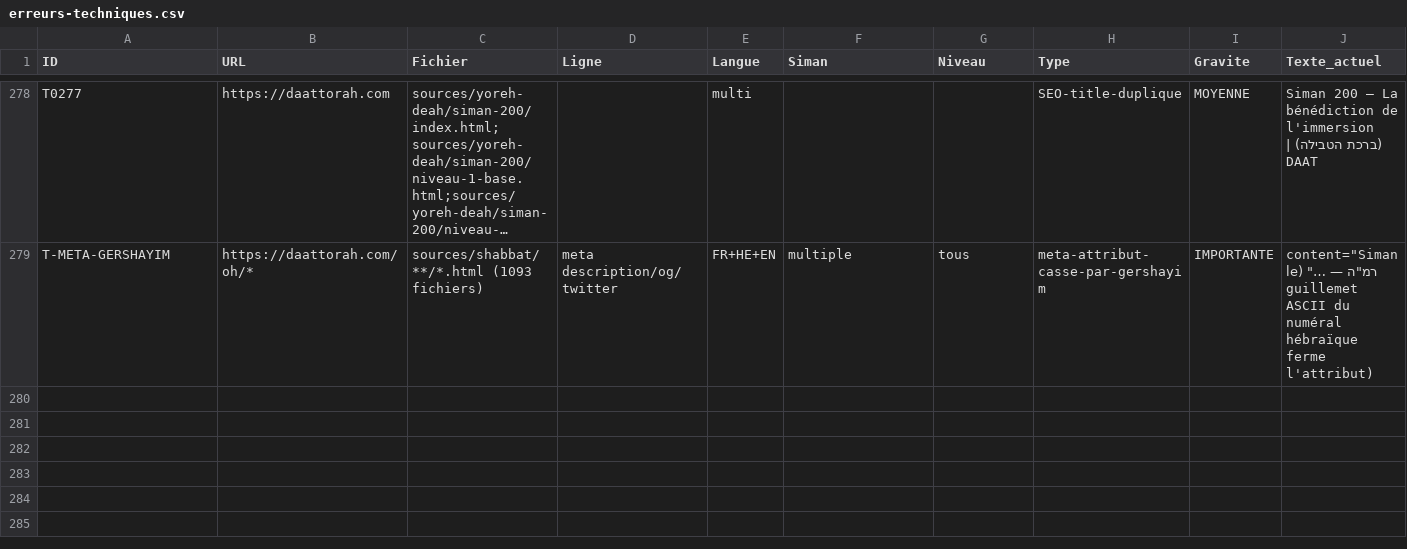
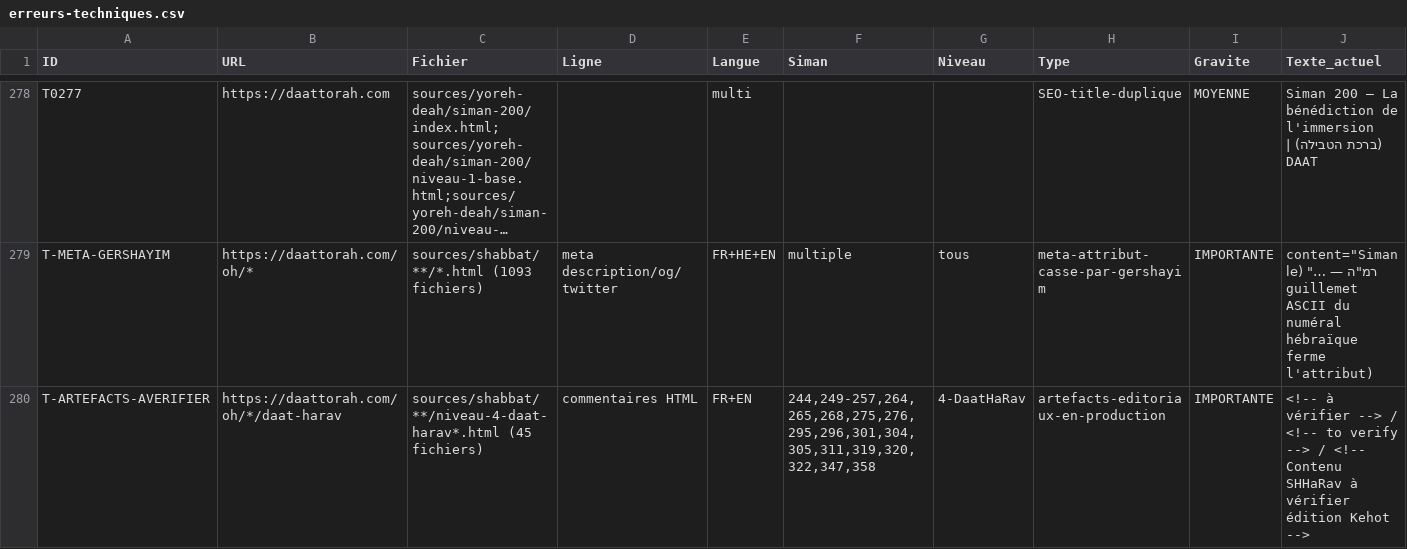
Before and after one commit to yossefhs/Daat.ai, a CSV file: audit/erreurs-techniques.csv, drawn as a sheet; only a part is shown, gaps mark what is left out; long unchanged cells end in …; rows hold the shown columns only; the diff names each change by its address in the sheet, - before the commit and + after, or states it on an @@ line.

```diff
--- a/audit/erreurs-techniques.csv
+++ b/audit/erreurs-techniques.csv
+row 280: T-ARTEFACTS-AVERIFIER | https://daattorah.com/oh/*/daat-harav | sources/shabbat/**/niveau-4-daat-harav*.html (45 fichiers) | commentaires HTML | FR+EN | 244,249-257,264,265,268,275,276,295,296,301,304,305,311,319,320,322,347,358 | 4-DaatHaRav | artefacts-editoriaux-en-production | IMPORTANTE | <!-- à vérifier --> / <!-- to verify --> / <!-- Contenu SHHaRav à vérifier édition Kehot -->
```
Also changed, not shown: audit/erreurs-halakha.csv, 1 other file.
